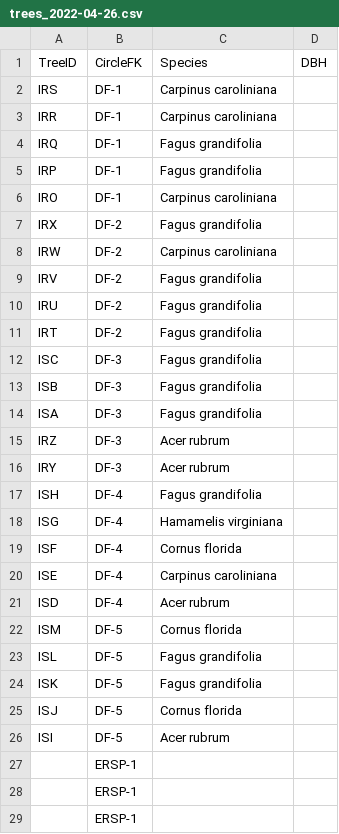
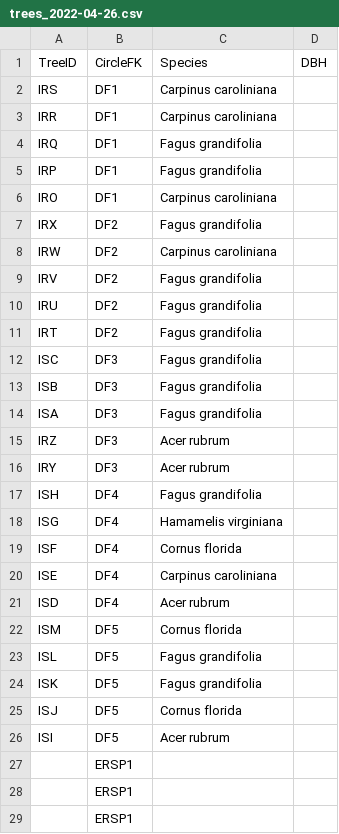
Before and after one commit to IREdwards27/arths-on-landscapes, a CSV file: data/trees_2022-04-26.csv, drawn as a sheet; only a part is shown; the diff covers the shown part only.

Commit message:
updated data entry workflow and codes

```diff
--- a/data/trees_2022-04-26.csv
+++ b/data/trees_2022-04-26.csv
@@ -1,29 +1,29 @@
 TreeID,CircleFK,Species,DBH
-IRS,DF-1,Carpinus caroliniana,
-IRR,DF-1,Carpinus caroliniana,
-IRQ,DF-1,Fagus grandifolia,
-IRP,DF-1,Fagus grandifolia,
-IRO,DF-1,Carpinus caroliniana,
-IRX,DF-2,Fagus grandifolia,
-IRW,DF-2,Carpinus caroliniana,
-IRV,DF-2,Fagus grandifolia,
-IRU,DF-2,Fagus grandifolia,
-IRT,DF-2,Fagus grandifolia,
-ISC,DF-3,Fagus grandifolia,
-ISB,DF-3,Fagus grandifolia,
-ISA,DF-3,Fagus grandifolia,
-IRZ,DF-3,Acer rubrum,
-IRY,DF-3,Acer rubrum,
-ISH,DF-4,Fagus grandifolia,
-ISG,DF-4,Hamamelis virginiana,
-ISF,DF-4,Cornus florida,
-ISE,DF-4,Carpinus caroliniana,
-ISD,DF-4,Acer rubrum,
-ISM,DF-5,Cornus florida,
-ISL,DF-5,Fagus grandifolia,
-ISK,DF-5,Fagus grandifolia,
-ISJ,DF-5,Cornus florida,
-ISI,DF-5,Acer rubrum,
-,ERSP-1,,
-,ERSP-1,,
-,ERSP-1,,
+IRS,DF1,Carpinus caroliniana,
+IRR,DF1,Carpinus caroliniana,
+IRQ,DF1,Fagus grandifolia,
+IRP,DF1,Fagus grandifolia,
+IRO,DF1,Carpinus caroliniana,
+IRX,DF2,Fagus grandifolia,
+IRW,DF2,Carpinus caroliniana,
+IRV,DF2,Fagus grandifolia,
+IRU,DF2,Fagus grandifolia,
+IRT,DF2,Fagus grandifolia,
+ISC,DF3,Fagus grandifolia,
+ISB,DF3,Fagus grandifolia,
+ISA,DF3,Fagus grandifolia,
+IRZ,DF3,Acer rubrum,
+IRY,DF3,Acer rubrum,
+ISH,DF4,Fagus grandifolia,
+ISG,DF4,Hamamelis virginiana,
+ISF,DF4,Cornus florida,
+ISE,DF4,Carpinus caroliniana,
+ISD,DF4,Acer rubrum,
+ISM,DF5,Cornus florida,
+ISL,DF5,Fagus grandifolia,
+ISK,DF5,Fagus grandifolia,
+ISJ,DF5,Cornus florida,
+ISI,DF5,Acer rubrum,
+,ERSP1,,
+,ERSP1,,
+,ERSP1,,
```
Also changed, not shown: 147 edited cells elsewhere in this file, data/circles_2022-04-25.csv, 3 other files.
